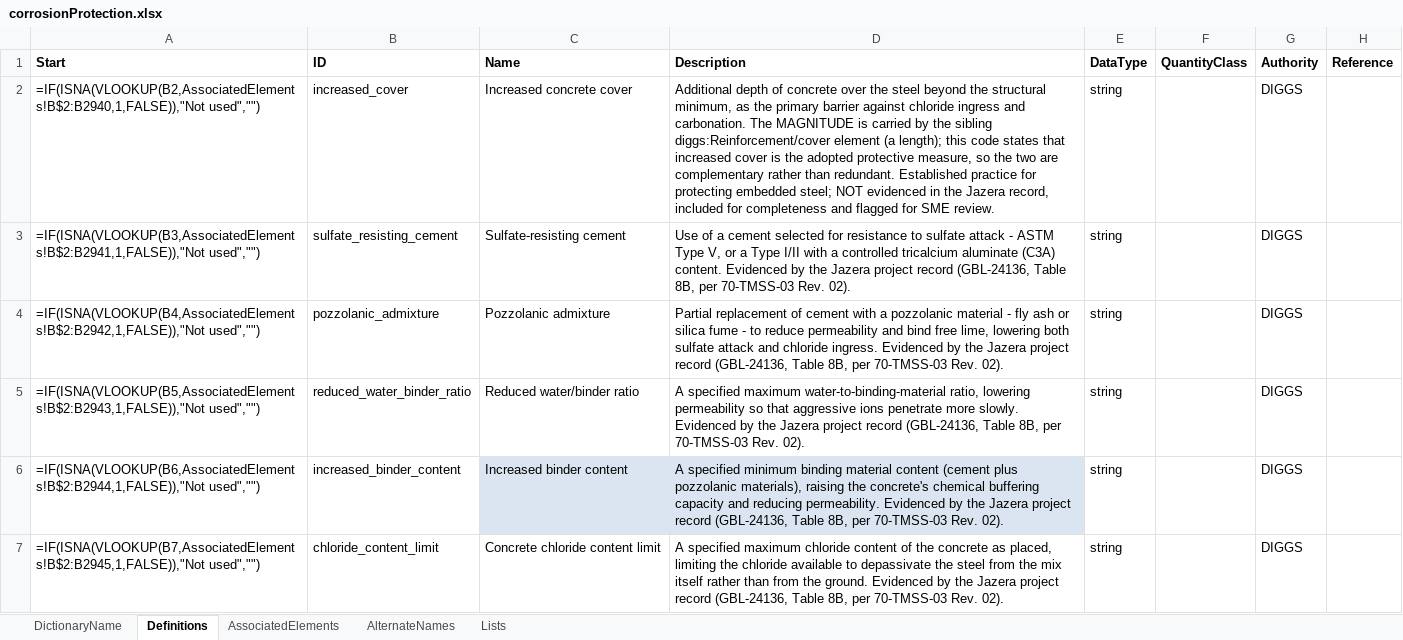
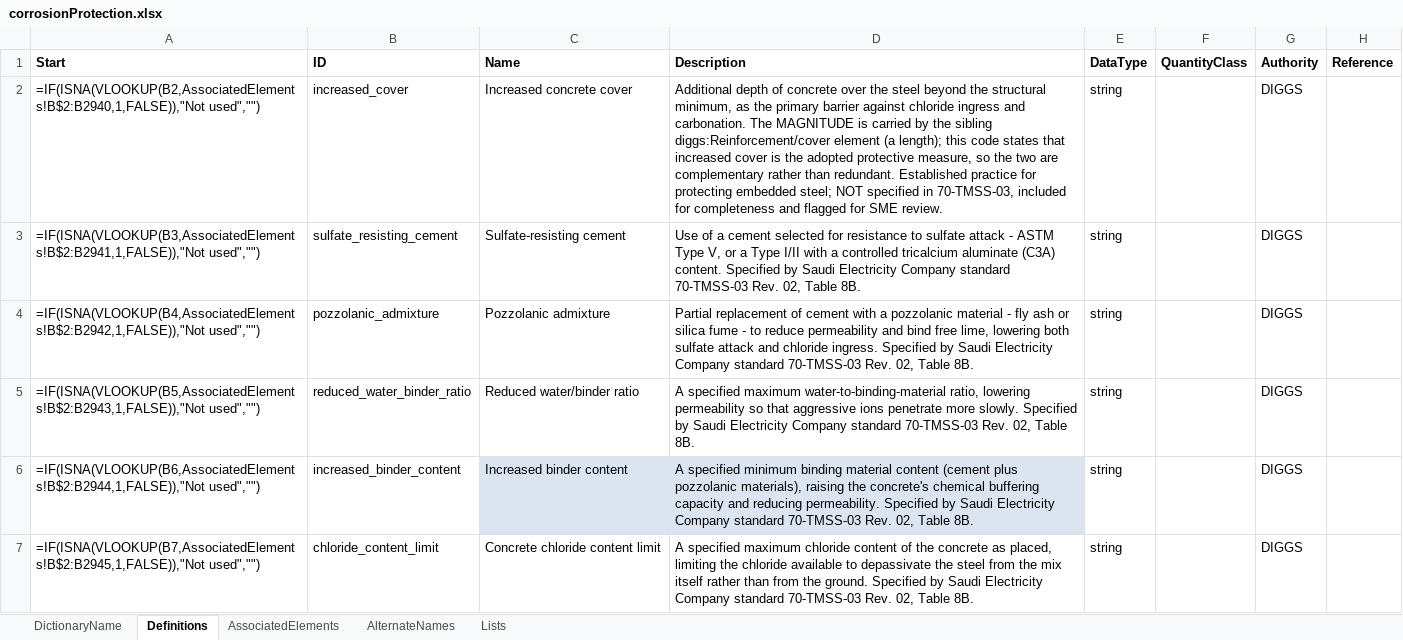
Before and after one commit to DIGGSml/def, an Excel workbook: Codelist Excel Files and Conversion Templates to XML/corrosionProtection.xlsx, sheet Definitions, drawn as a sheet; only a part is shown; values as stored, in another font and other column widths than the file's, no borders; formulas without a stored value are shown as written; table styles not drawn; the diff covers the shown part only; the diff names each change by its address in the sheet, - before the commit and + after, or states it on an @@ line.

```diff
--- a/Codelist Excel Files and Conversion Templates to XML/corrosionProtection.xlsx (sheet Definitions)
+++ b/Codelist Excel Files and Conversion Templates to XML/corrosionProtection.xlsx (sheet Definitions)
-D2 (Description): …steel; NOT evidenced in the Jazera record, included for…
+D2 (Description): …steel; NOT specified in 70-TMSS-03, included for…
-D3 (Description): …(C3A) content. Evidenced by the Jazera project record (GBL-24136, Table 8B, per 70-TMSS-03 Rev. 02).
+D3 (Description): …(C3A) content. Specified by Saudi Electricity Company standard 70-TMSS-03 Rev. 02, Table 8B.
-D4 (Description): …chloride ingress. Evidenced by the Jazera project record (GBL-24136, Table 8B, per 70-TMSS-03 Rev. 02).
+D4 (Description): …chloride ingress. Specified by Saudi Electricity Company standard 70-TMSS-03 Rev. 02, Table 8B.
-D5 (Description): …more slowly. Evidenced by the Jazera project record (GBL-24136, Table 8B, per 70-TMSS-03 Rev. 02).
+D5 (Description): …more slowly. Specified by Saudi Electricity Company standard 70-TMSS-03 Rev. 02, Table 8B.
-D6 (Description): …reducing permeability. Evidenced by the Jazera project record (GBL-24136, Table 8B, per 70-TMSS-03 Rev. 02).
+D6 (Description): …reducing permeability. Specified by Saudi Electricity Company standard 70-TMSS-03 Rev. 02, Table 8B.
-D7 (Description): …the ground. Evidenced by the Jazera project record (GBL-24136, Table 8B, per 70-TMSS-03 Rev. 02).
+D7 (Description): …the ground. Specified by Saudi Electricity Company standard 70-TMSS-03 Rev. 02, Table 8B.
```
Also changed, not shown: 6 edited cells elsewhere in this sheet, sheet DictionaryName, Codelist Excel Files and Conversion Templates to XML/exposureClassification.xlsx, Codelist Excel Files and Conversion Templates to XML/properties.xlsx, 5 other files.
